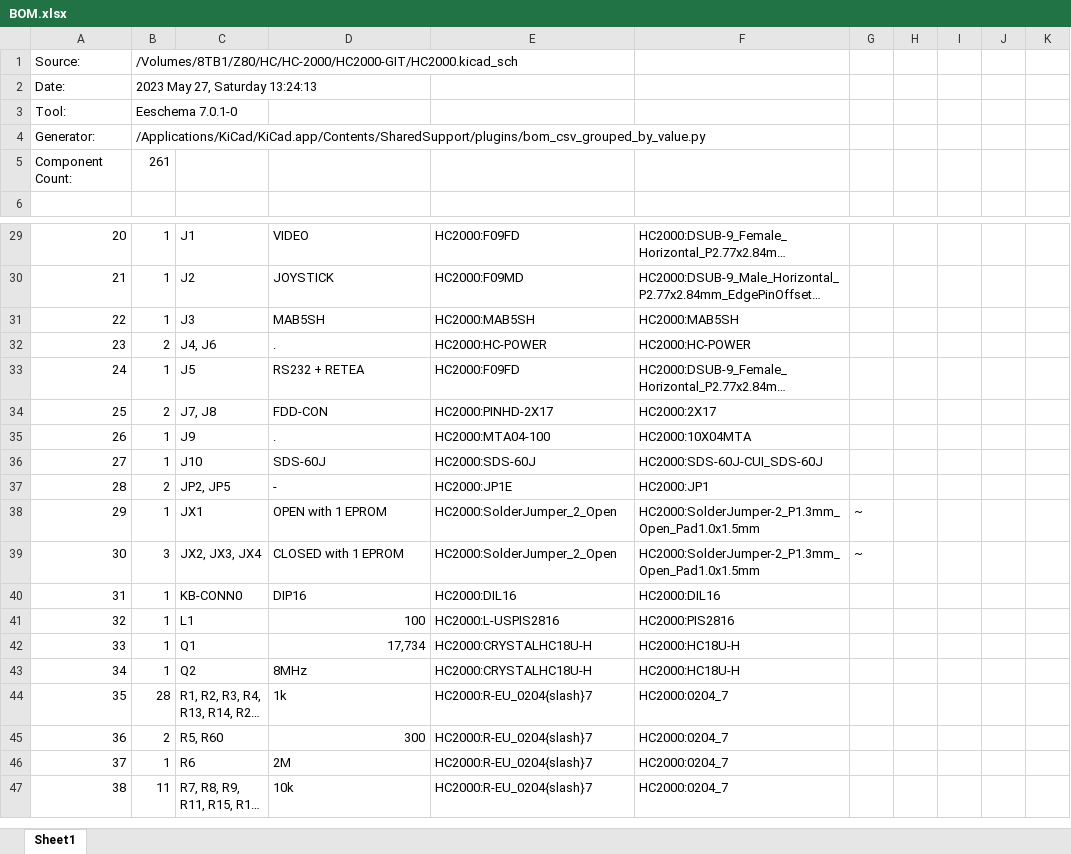
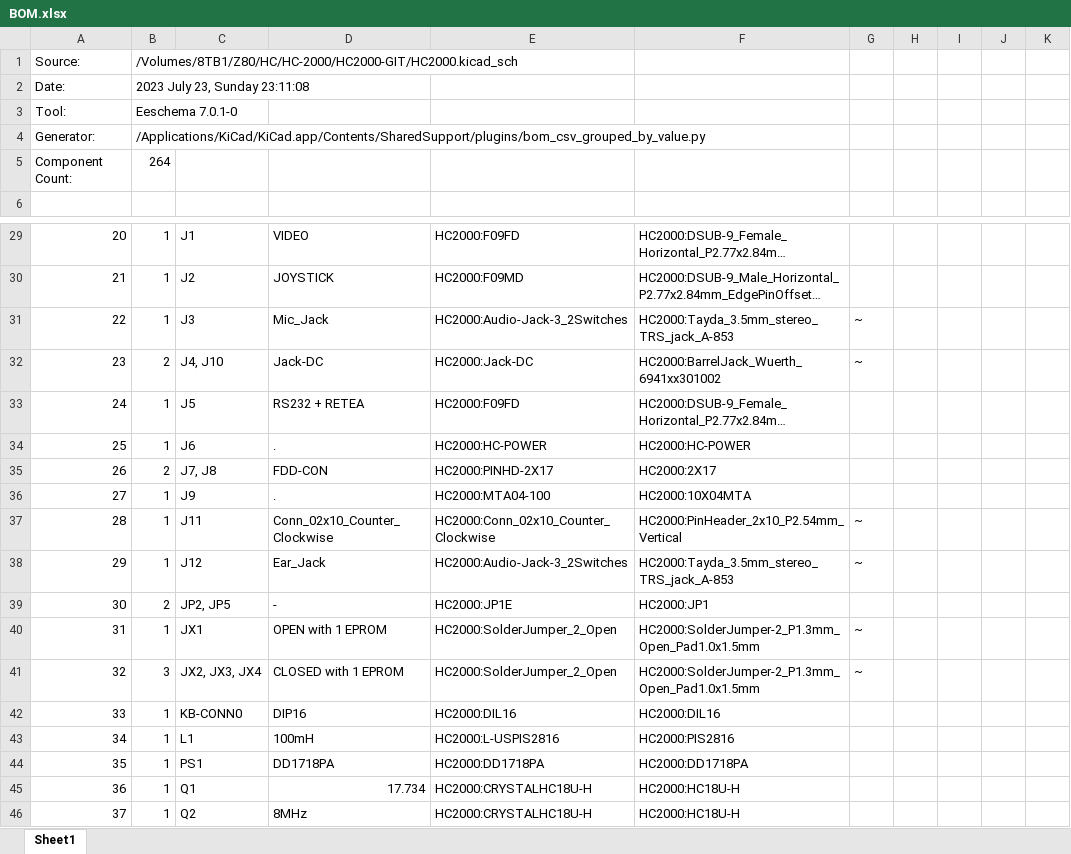
Before and after one commit to badrianiulian/HC2000, an Excel workbook: BOM.xlsx, sheet Sheet1, drawn as a sheet; only a part is shown, gaps mark what is left out; the shorter side is filled out with more unchanged rows; long unchanged cells end in …; values as stored, in another font and other column widths than the file's, no cell formats; removed rows and columns are numbered as before the commit, all else as after; the diff names each change by its address in the sheet, - before the commit and + after, or states it on an @@ line.

Commit message:
Updated power, audio and keyboard connectors

```diff
--- a/BOM.xlsx (sheet Sheet1)
+++ b/BOM.xlsx (sheet Sheet1)
-B2: 2023 May 27, Saturday 13:24:13
+B2: 2023 July 23, Sunday 23:11:08
-B5: 261
+B5: 264
-D31: MAB5SH
+D31: Mic_Jack
-E31: HC2000:MAB5SH
+E31: HC2000:Audio-Jack-3_2Switches
-F31: HC2000:MAB5SH
+F31: HC2000:Tayda_3.5mm_stereo_TRS_jack_A-853
-G31: (empty)
+G31: ~
-row 32: 23 | 2 | J4, J6 | . | HC2000:HC-POWER | HC2000:HC-POWER
+row 32: 23 | 2 | J4, J10 | Jack-DC | HC2000:Jack-DC | HC2000:BarrelJack_Wuerth_6941xx301002 | ~
+row 34: 25 | 1 | J6 | . | HC2000:HC-POWER | HC2000:HC-POWER
@@ column A renumbered from row 35 down @@
-row 36: 27 | 1 | J10 | SDS-60J | HC2000:SDS-60J | HC2000:SDS-60J-CUI_SDS-60J
+row 37: 28 | 1 | J11 | Conn_02x10_Counter_Clockwise | HC2000:Conn_02x10_Counter_Clockwise | HC2000:PinHeader_2x10_P2.54mm_Vertical | ~
+row 38: 29 | 1 | J12 | Ear_Jack | HC2000:Audio-Jack-3_2Switches | HC2000:Tayda_3.5mm_stereo_TRS_jack_A-853 | ~
-D43: 100
+D43: 100mH
+row 44: 35 | 1 | PS1 | DD1718PA | HC2000:DD1718PA | HC2000:DD1718PA
-D45: 17,734
+D45: 17.734
```
Also changed, not shown: cell formats, 31 other files.
